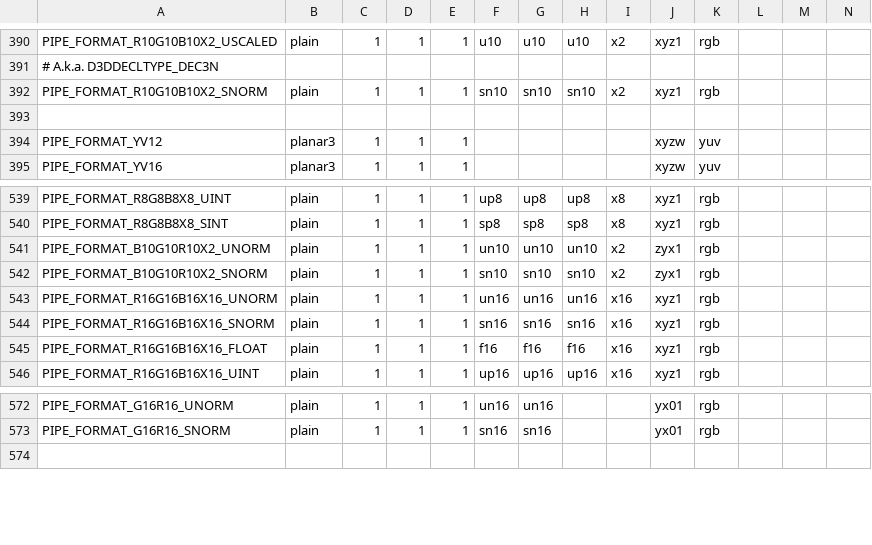
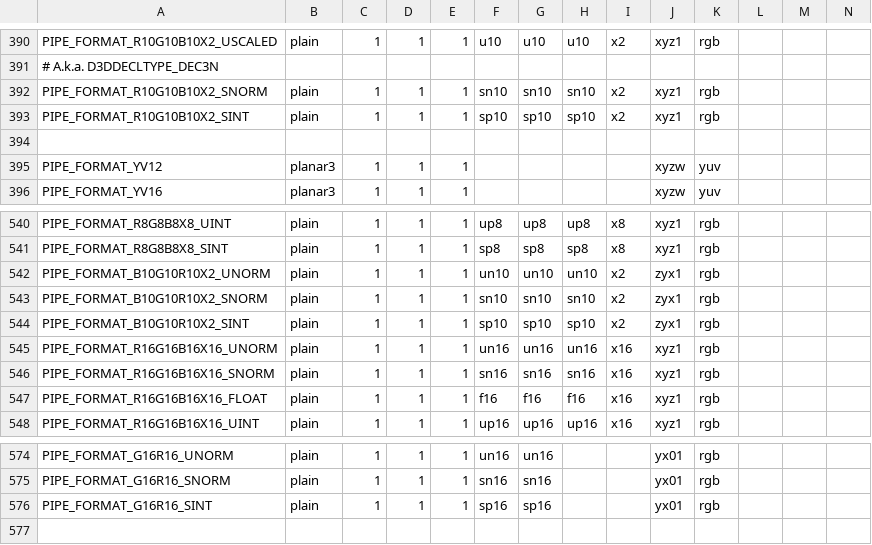
Before and after one commit to wmjb/mesa-trinity, a CSV file: src/util/format/u_format.csv, drawn as a sheet; only a part is shown, gaps mark what is left out; rows hold the shown columns only; the diff names each change by its address in the sheet, - before the commit and + after, or states it on an @@ line.

Commit message:
util: add pipe formats R10G10B10X2_SINT, B10G10R10X2_SINT, G16R16_SINT
needed by radeonsi

Reviewed-by: Emma Anholt <emma@anholt.net>
Reviewed-by: Pierre-Eric Pelloux-Prayer <pierre-eric.pelloux-prayer@amd.com>
Reviewed-by: Erik Faye-Lund <erik.faye-lund@collabora.com>
Part-of: <https://gitlab.freedesktop.org/mesa/mesa/-/merge_requests/16132>

```diff
--- a/src/util/format/u_format.csv
+++ b/src/util/format/u_format.csv
+row 393: PIPE_FORMAT_R10G10B10X2_SINT | plain | 1 | 1 | 1 | sp10 | sp10 | sp10 | x2 | xyz1 | rgb
+row 544: PIPE_FORMAT_B10G10R10X2_SINT | plain | 1 | 1 | 1 | sp10 | sp10 | sp10 | x2 | zyx1 | rgb
+row 576: PIPE_FORMAT_G16R16_SINT | plain | 1 | 1 | 1 | sp16 | sp16 |  |  | yx01 | rgb
```
Also changed, not shown: 2 other files.
